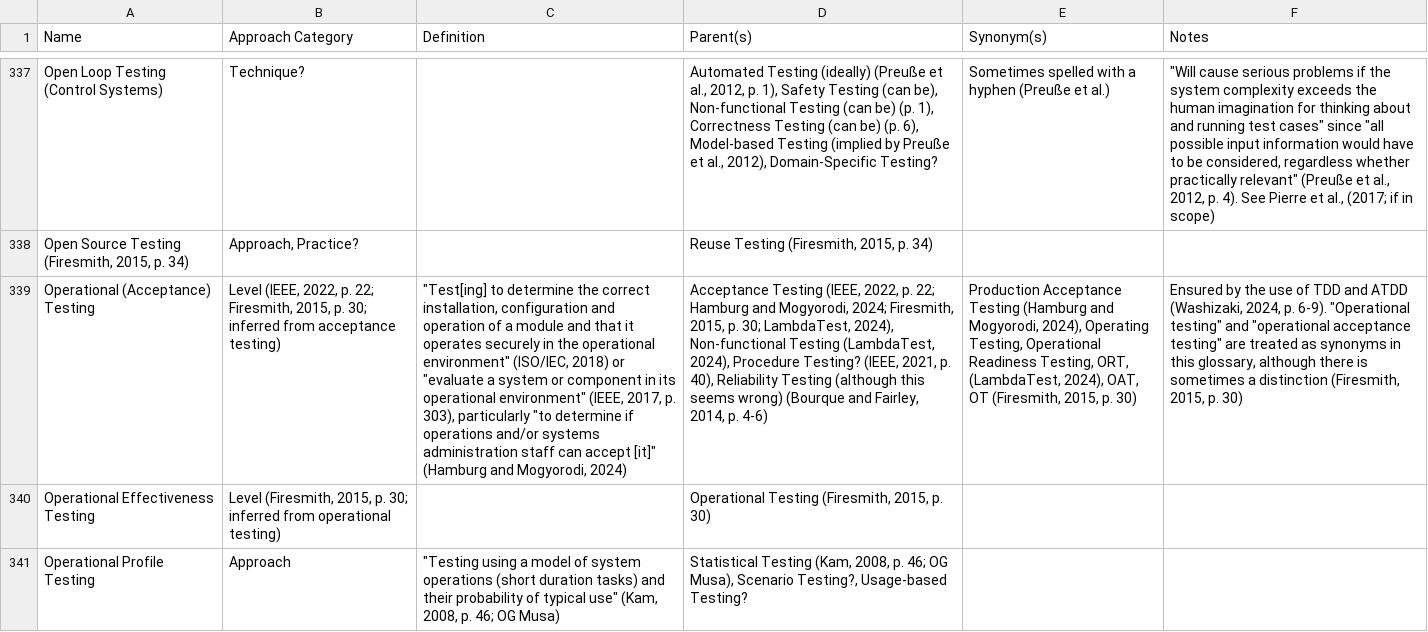
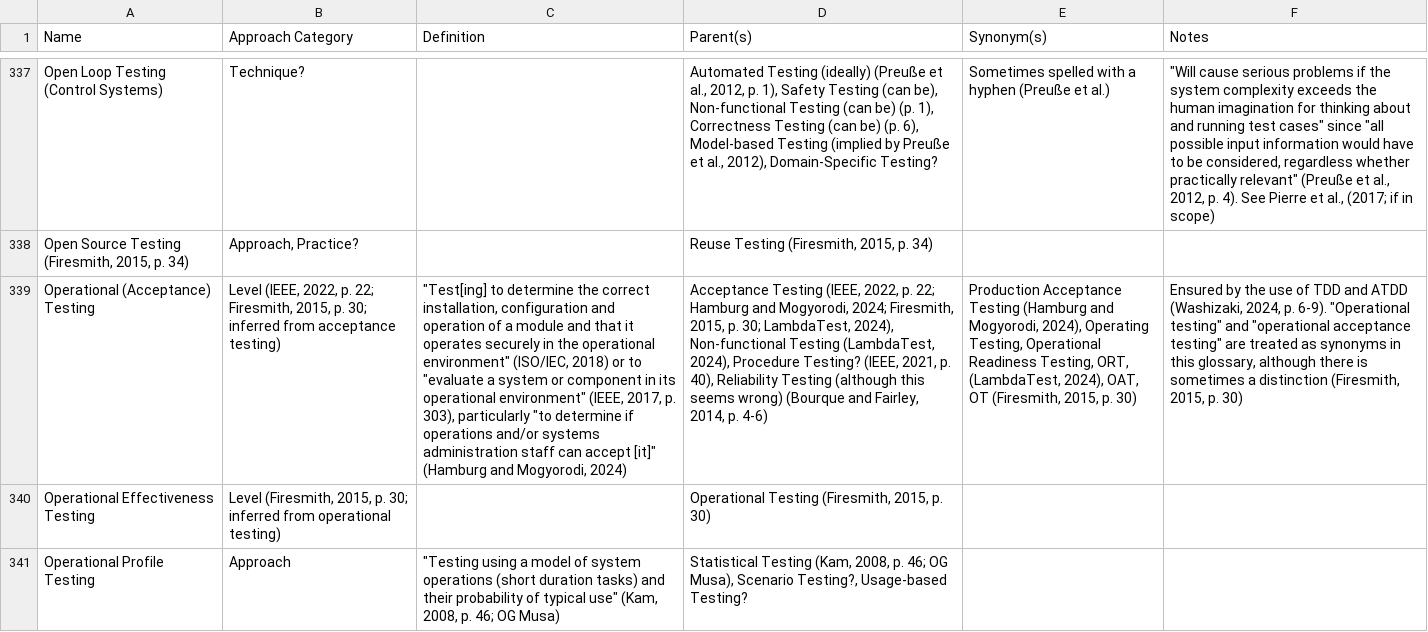
Before and after one commit to samm82/TestingTesting, a CSV file: ApproachGlossary.csv, drawn as a sheet; only a part is shown, gaps mark what is left out; the diff names each change by its address in the sheet, - before the commit and + after, or states it on an @@ line.

```diff
--- a/ApproachGlossary.csv
+++ b/ApproachGlossary.csv
-C339 (Definition): …2018) or "evaluate a…
+C339 (Definition): …2018) or to "evaluate a…
```
Also changed, not shown: 6 other files.
